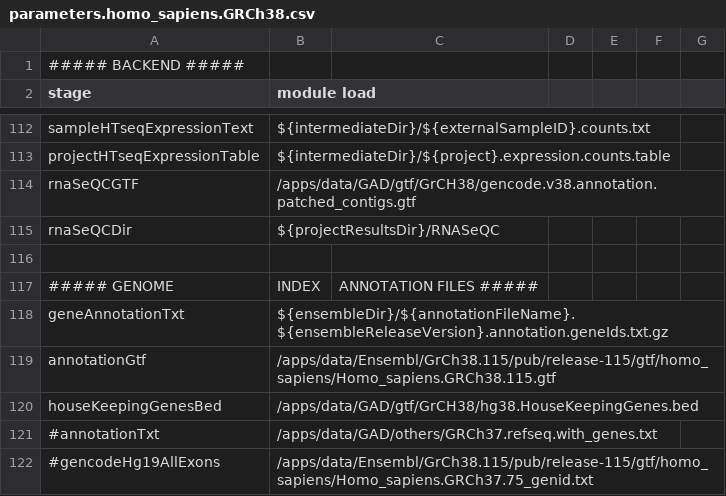
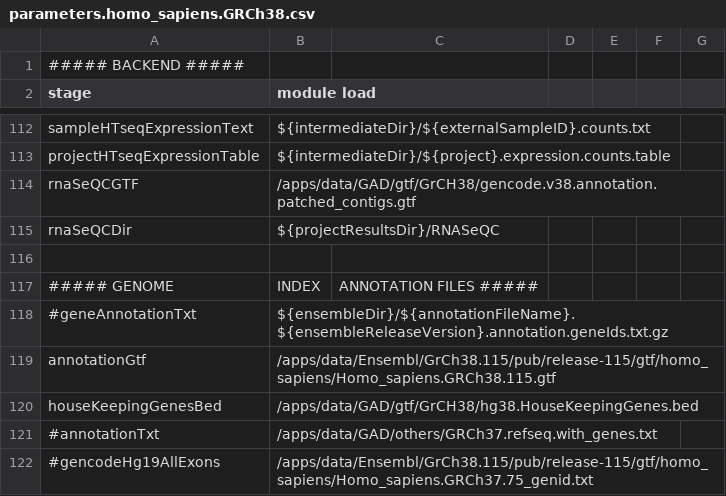
Before and after one commit to kdelange/NGS_RNA, a CSV file: parameters.homo_sapiens.GRCh38.csv, drawn as a sheet; only a part is shown, gaps mark what is left out.

Commit message:
testing GrCH38

```diff
--- a/parameters.homo_sapiens.GRCh38.csv
+++ b/parameters.homo_sapiens.GRCh38.csv
@@ -117,3 +117,3 @@ rnaSeQCDir,${projectResultsDir}/RNASeQC
 ##### GENOME,INDEX,ANNOTATION FILES #####
-geneAnnotationTxt,${ensembleDir}/${annotationFileName}.${ensembleReleaseVersion}.annotation.geneIds.txt.gz
+#geneAnnotationTxt,${ensembleDir}/${annotationFileName}.${ensembleReleaseVersion}.annotation.geneIds.txt.gz
 annotationGtf,/apps/data/Ensembl/GrCh38.115/pub/release-115/gtf/homo_sapiens/Homo_sapiens.GRCh38.115.gtf
```
